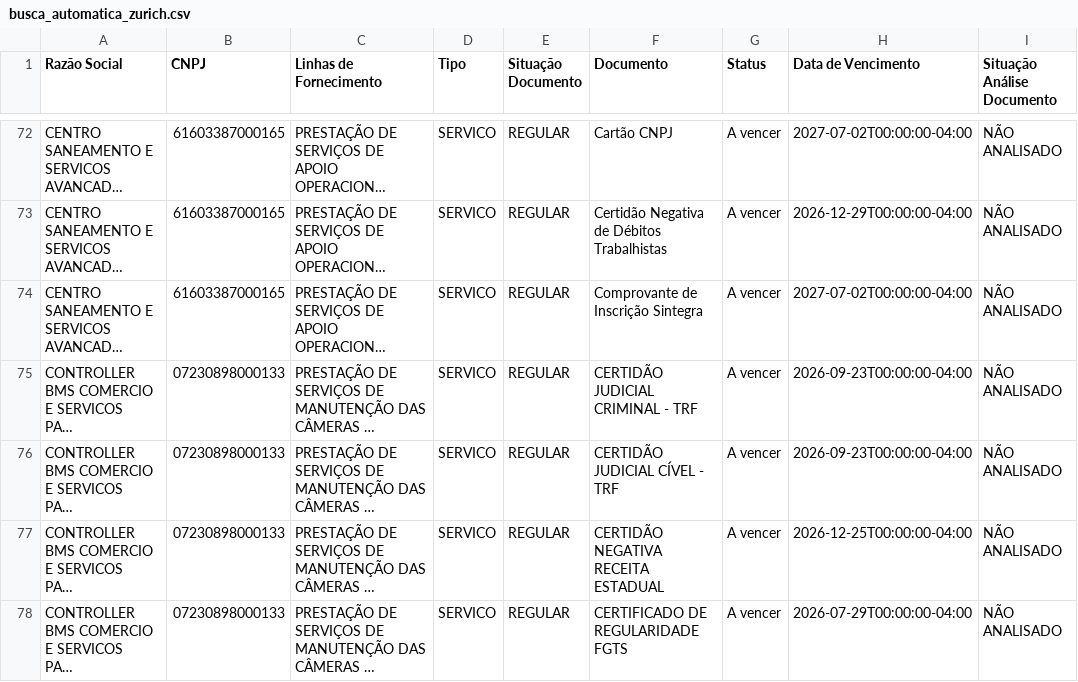
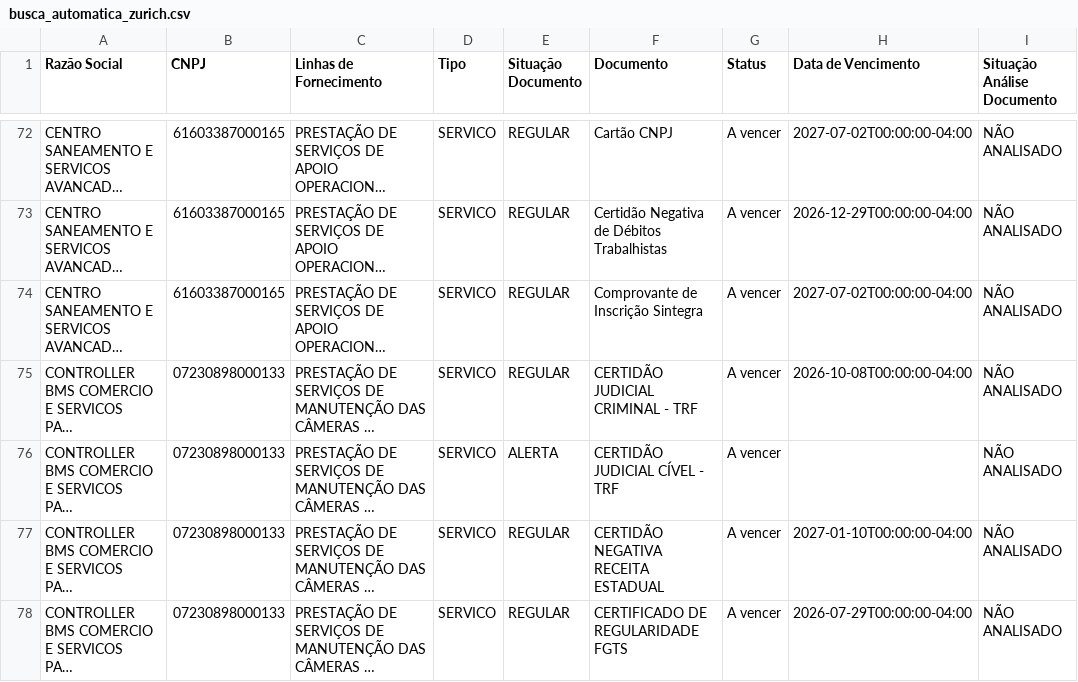
Before and after one commit to gabrillvital-crypto/ClaudeGL, a CSV file: dashboard-react/public/data/busca_automatica_zurich.csv, drawn as a sheet; only a part is shown, gaps mark what is left out; long unchanged cells end in …; the diff covers the shown part only; the diff names each change by its address in the sheet, - before the commit and + after, or states it on an @@ line.

```diff
--- a/dashboard-react/public/data/busca_automatica_zurich.csv
+++ b/dashboard-react/public/data/busca_automatica_zurich.csv
-H75 (Data de Vencimento): 2026-09-23T00:00:00-04:00
+H75 (Data de Vencimento): 2026-10-08T00:00:00-04:00
-E76 (Situação Documento): REGULAR
+E76 (Situação Documento): ALERTA
-H76 (Data de Vencimento): 2026-09-23T00:00:00-04:00
+H76 (Data de Vencimento): (empty)
-H77 (Data de Vencimento): 2026-12-25T00:00:00-04:00
+H77 (Data de Vencimento): 2027-01-10T00:00:00-04:00
```
Also changed, not shown: 60 edited cells elsewhere in this file, 4 other files.
